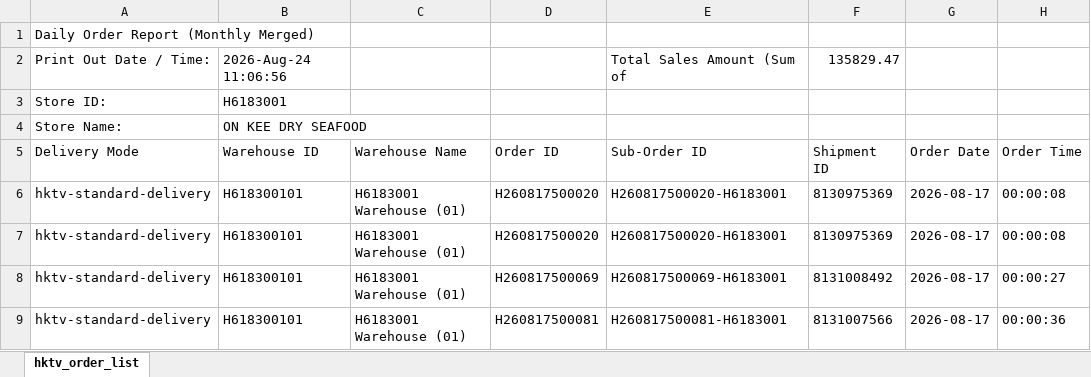
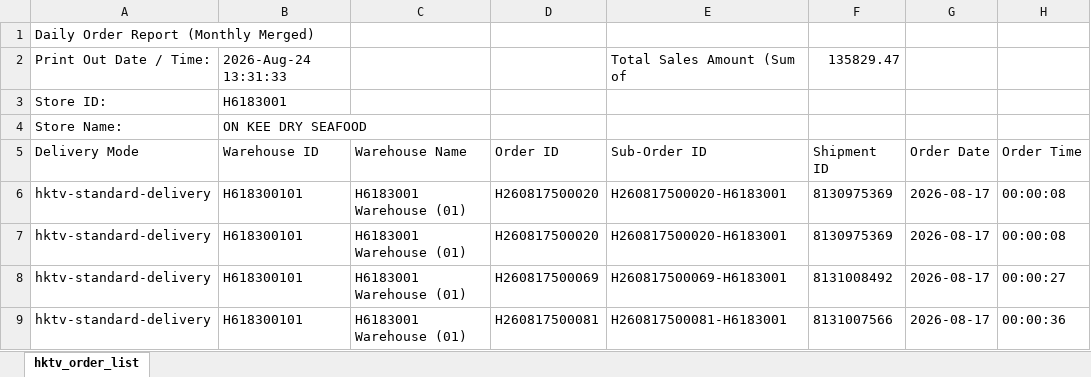
Before and after one commit to FIFICHECK/H6183001-Store-Dashboard, an Excel workbook: reports/monthly/ECOM-MMSNG_DAILY_ORDER_H6183001_202608_MONTHLY.xlsx, sheet hktv_order_list, drawn as a sheet; only a part is shown; values as stored, in another font and other column widths than the file's, no borders; the diff names each change by its address in the sheet, - before the commit and + after, or states it on an @@ line.

Commit message:
📦 Update 2026-08-24 H6183001 order report

```diff
--- a/reports/monthly/ECOM-MMSNG_DAILY_ORDER_H6183001_202608_MONTHLY.xlsx (sheet hktv_order_list)
+++ b/reports/monthly/ECOM-MMSNG_DAILY_ORDER_H6183001_202608_MONTHLY.xlsx (sheet hktv_order_list)
-B2 (Warehouse ID): 2026-Aug-24 11:06:56
+B2 (Warehouse ID): 2026-Aug-24 13:31:33
```
